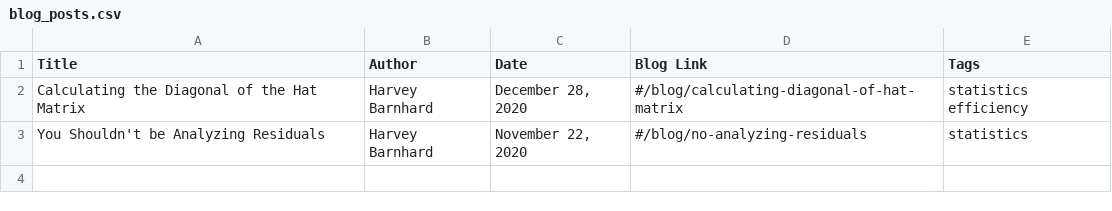
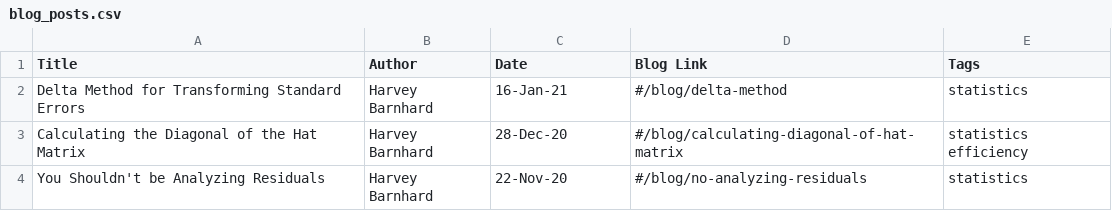
Before and after one commit to harveybarnhard/harveybarnhard.github.io, a CSV file: posts/blog_posts.csv, drawn as a sheet.

Commit message:
Added blog post on delta method

```diff
--- a/posts/blog_posts.csv
+++ b/posts/blog_posts.csv
@@ -1,3 +1,4 @@
 Title,Author,Date,Blog Link,Tags
-Calculating the Diagonal of the Hat Matrix,Harvey Barnhard,"December 28, 2020",#/blog/calculating-diagonal-of-hat-matrix,statistics efficiency
-You Shouldn't be Analyzing Residuals,Harvey Barnhard,"November 22, 2020",#/blog/no-analyzing-residuals,statistics
+Delta Method for Transforming Standard Errors,Harvey Barnhard,16-Jan-21,#/blog/delta-method,statistics
+Calculating the Diagonal of the Hat Matrix,Harvey Barnhard,28-Dec-20,#/blog/calculating-diagonal-of-hat-matrix,statistics efficiency
+You Shouldn't be Analyzing Residuals,Harvey Barnhard,22-Nov-20,#/blog/no-analyzing-residuals,statistics
```
Also changed, not shown: 8 other files.
